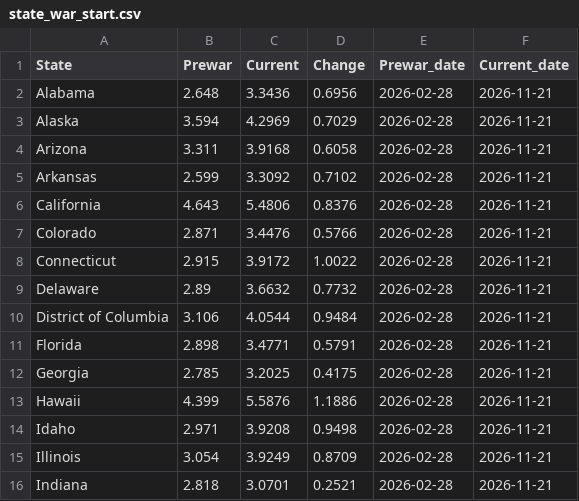
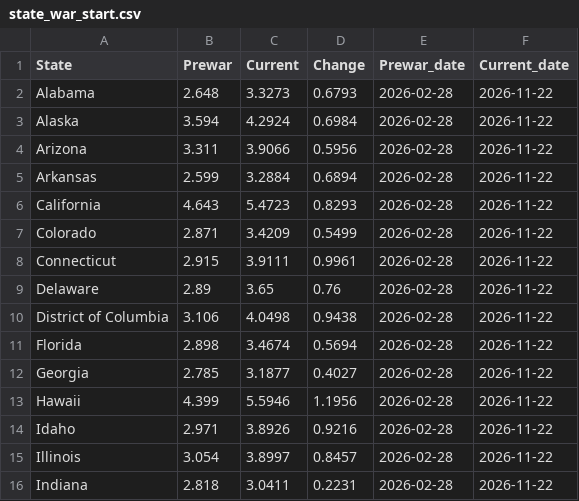
Before and after one commit to GraphicsInsider/AAAgas, a CSV file: data/state_war_start.csv, drawn as a sheet; only a part is shown; the diff covers the shown part only.

```diff
--- a/data/state_war_start.csv
+++ b/data/state_war_start.csv
@@ -1,16 +1,16 @@
 State,Prewar,Current,Change,Prewar_date,Current_date
-Alabama,2.648,3.3436,0.6956,2026-02-28,2026-11-21
-Alaska,3.594,4.2969,0.7029,2026-02-28,2026-11-21
-Arizona,3.311,3.9168,0.6058,2026-02-28,2026-11-21
-Arkansas,2.599,3.3092,0.7102,2026-02-28,2026-11-21
-California,4.643,5.4806,0.8376,2026-02-28,2026-11-21
-Colorado,2.871,3.4476,0.5766,2026-02-28,2026-11-21
-Connecticut,2.915,3.9172,1.0022,2026-02-28,2026-11-21
-Delaware,2.89,3.6632,0.7732,2026-02-28,2026-11-21
-District of Columbia,3.106,4.0544,0.9484,2026-02-28,2026-11-21
-Florida,2.898,3.4771,0.5791,2026-02-28,2026-11-21
-Georgia,2.785,3.2025,0.4175,2026-02-28,2026-11-21
-Hawaii,4.399,5.5876,1.1886,2026-02-28,2026-11-21
-Idaho,2.971,3.9208,0.9498,2026-02-28,2026-11-21
-Illinois,3.054,3.9249,0.8709,2026-02-28,2026-11-21
-Indiana,2.818,3.0701,0.2521,2026-02-28,2026-11-21
+Alabama,2.648,3.3273,0.6793,2026-02-28,2026-11-22
+Alaska,3.594,4.2924,0.6984,2026-02-28,2026-11-22
+Arizona,3.311,3.9066,0.5956,2026-02-28,2026-11-22
+Arkansas,2.599,3.2884,0.6894,2026-02-28,2026-11-22
+California,4.643,5.4723,0.8293,2026-02-28,2026-11-22
+Colorado,2.871,3.4209,0.5499,2026-02-28,2026-11-22
+Connecticut,2.915,3.9111,0.9961,2026-02-28,2026-11-22
+Delaware,2.89,3.65,0.76,2026-02-28,2026-11-22
+District of Columbia,3.106,4.0498,0.9438,2026-02-28,2026-11-22
+Florida,2.898,3.4674,0.5694,2026-02-28,2026-11-22
+Georgia,2.785,3.1877,0.4027,2026-02-28,2026-11-22
+Hawaii,4.399,5.5946,1.1956,2026-02-28,2026-11-22
+Idaho,2.971,3.8926,0.9216,2026-02-28,2026-11-22
+Illinois,3.054,3.8997,0.8457,2026-02-28,2026-11-22
+Indiana,2.818,3.0411,0.2231,2026-02-28,2026-11-22
```
Also changed, not shown: 108 edited cells elsewhere in this file.
